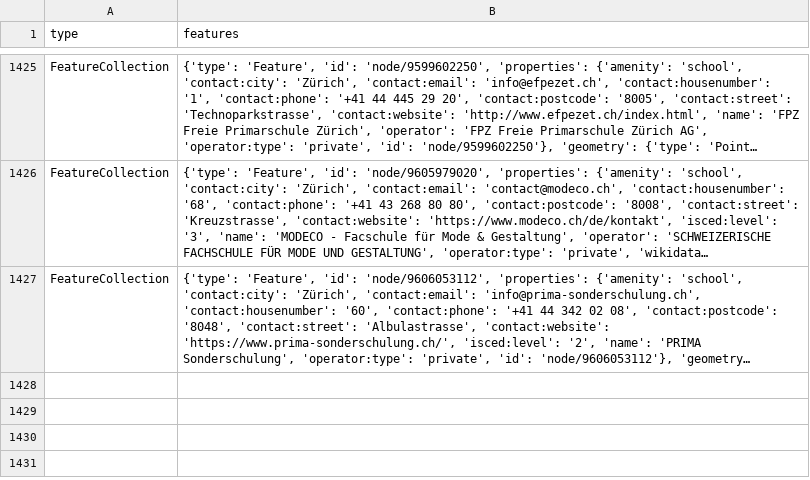
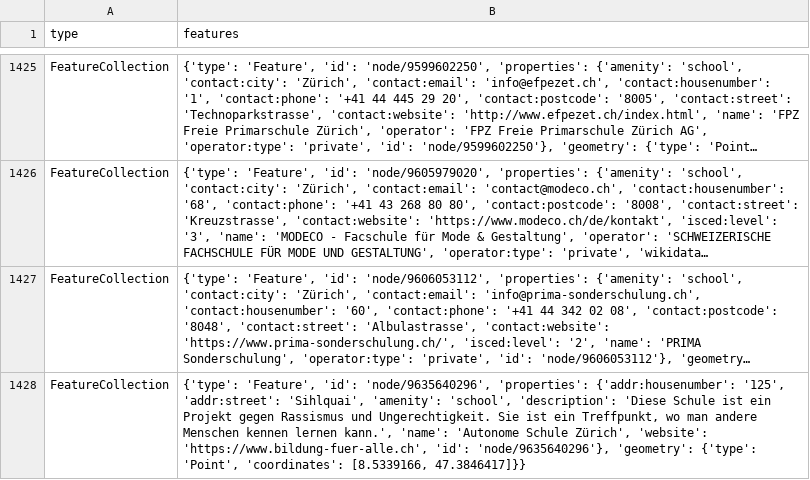
Before and after one commit to chnuessli/elz-data, a CSV file: data/csv/schools/schools_dispo_srz.csv, drawn as a sheet; only a part is shown, gaps mark what is left out; long unchanged cells end in …; the diff names each change by its address in the sheet, - before the commit and + after, or states it on an @@ line.

```diff
--- a/data/csv/schools/schools_dispo_srz.csv
+++ b/data/csv/schools/schools_dispo_srz.csv
+row 1428: FeatureCollection | {'type': 'Feature', 'id': 'node/9635640296', 'properties': {'addr:housenumber': '125', 'addr:street': 'Sihlquai', 'amenity': 'school', 'description': 'Diese Schule ist ein Projekt gegen Rassismus und Ungerechtigkeit. Sie ist ein Treffpunkt, wo man andere Menschen kennen lernen kann.', 'name': 'Autonome Schule Zürich', 'website': 'https://www.bildung-fuer-alle.ch', 'id': 'node/9635640296'}, 'geometry': {'type': 'Point', 'coordinates': [8.5339166, 47.3846417]}}
```
Also changed, not shown: data/csv/facilities/hospital/hospital_kt_zh.csv, data/csv/facilities/hospital/hospital_switzerland.csv, 8 other files.
